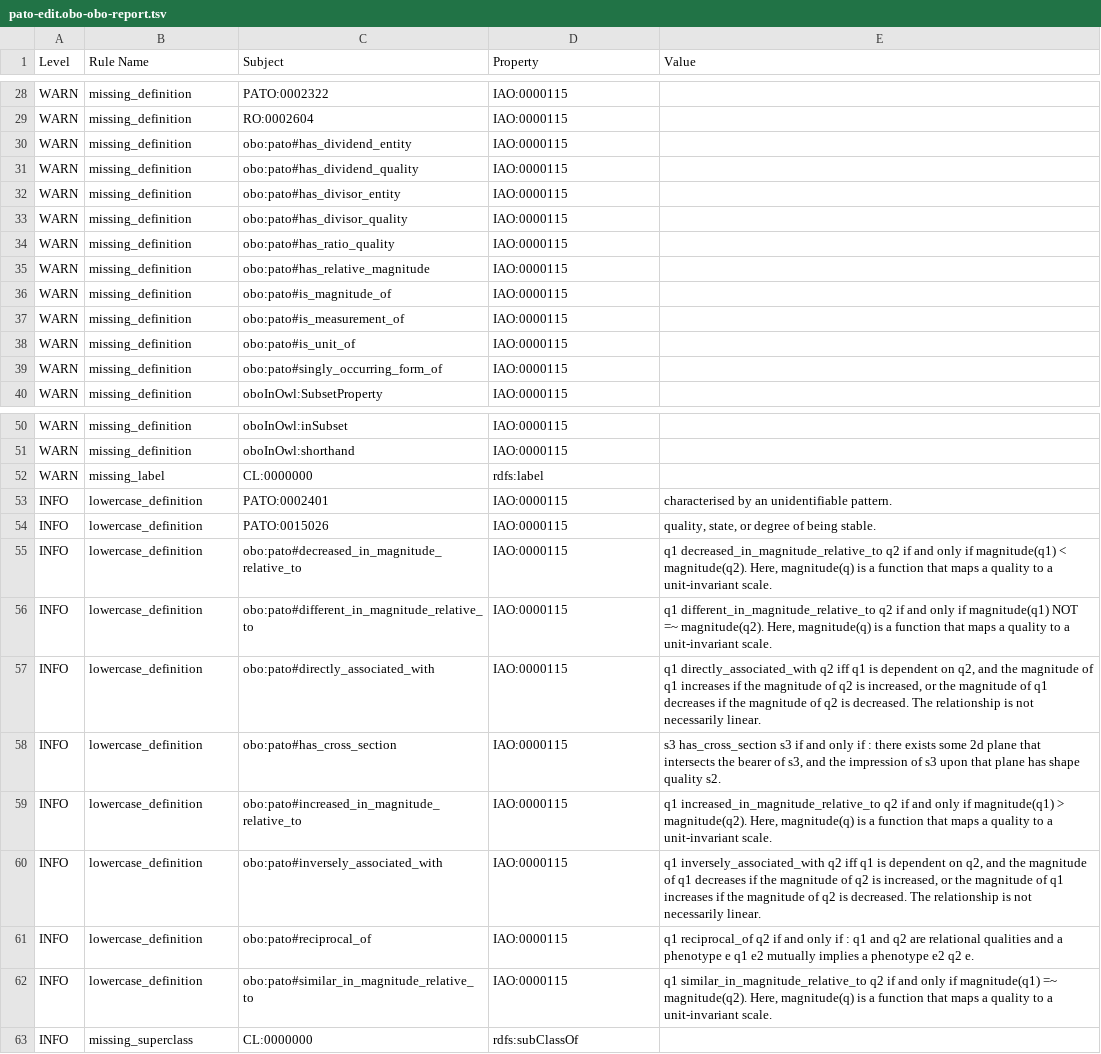
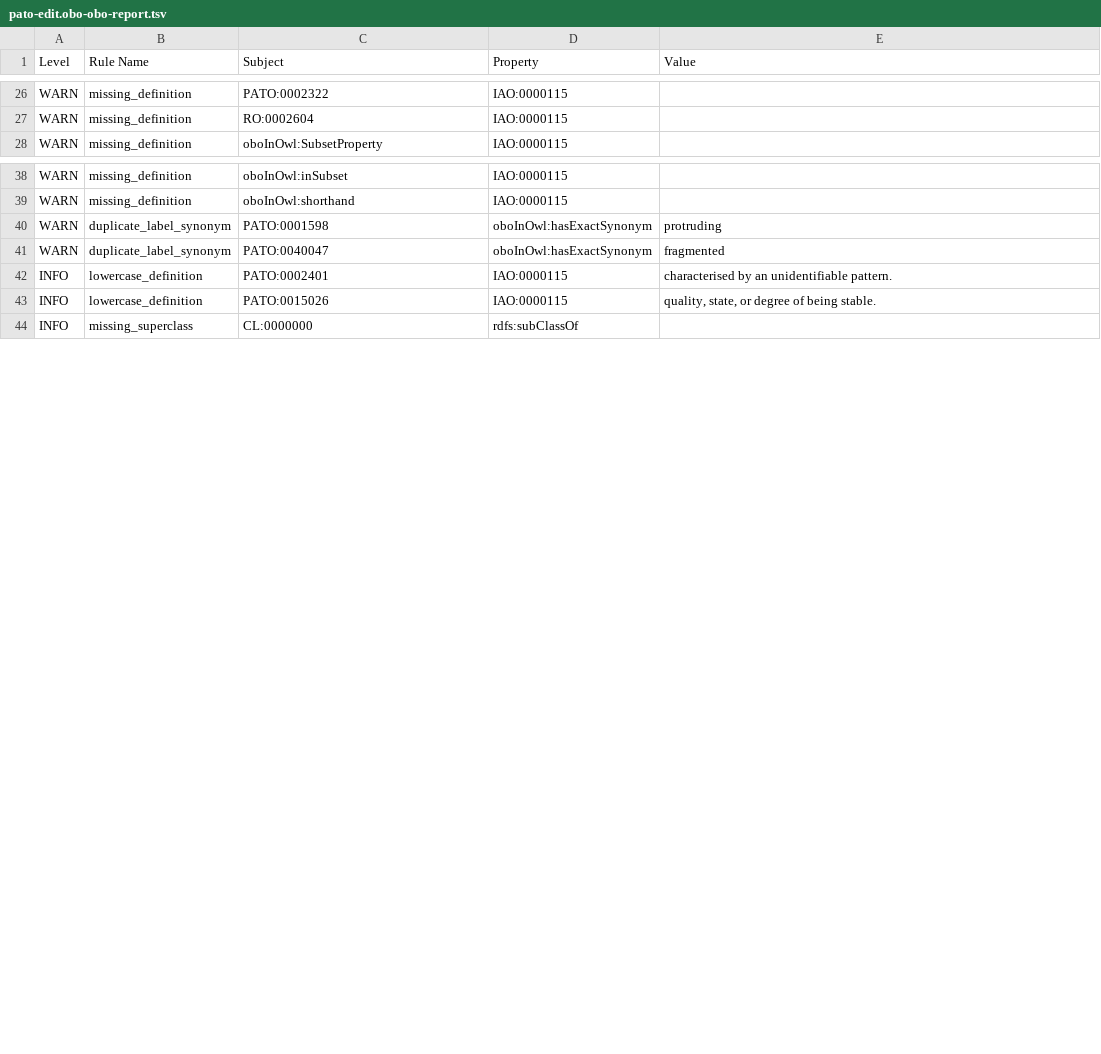
Before and after one commit to pato-ontology/pato, a TSV file: src/ontology/reports/pato-edit.obo-obo-report.tsv, drawn as a sheet; only a part is shown, gaps mark what is left out; the diff covers the shown part only.

```diff
--- a/src/ontology/reports/pato-edit.obo-obo-report.tsv
+++ b/src/ontology/reports/pato-edit.obo-obo-report.tsv
@@ -29,12 +27,2 @@ WARN	missing_definition	PATO:0002322	IAO:0000115
 WARN	missing_definition	RO:0002604	IAO:0000115	
-WARN	missing_definition	obo:pato#has_dividend_entity	IAO:0000115	
-WARN	missing_definition	obo:pato#has_dividend_quality	IAO:0000115	
-WARN	missing_definition	obo:pato#has_divisor_entity	IAO:0000115	
-WARN	missing_definition	obo:pato#has_divisor_quality	IAO:0000115	
-WARN	missing_definition	obo:pato#has_ratio_quality	IAO:0000115	
-WARN	missing_definition	obo:pato#has_relative_magnitude	IAO:0000115	
-WARN	missing_definition	obo:pato#is_magnitude_of	IAO:0000115	
-WARN	missing_definition	obo:pato#is_measurement_of	IAO:0000115	
-WARN	missing_definition	obo:pato#is_unit_of	IAO:0000115	
-WARN	missing_definition	obo:pato#singly_occurring_form_of	IAO:0000115	
 WARN	missing_definition	oboInOwl:SubsetProperty	IAO:0000115	
@@ -51,13 +39,6 @@ WARN	missing_definition	oboInOwl:inSubset	IAO:0000115
 WARN	missing_definition	oboInOwl:shorthand	IAO:0000115	
-WARN	missing_label	CL:0000000	rdfs:label	
+WARN	duplicate_label_synonym	PATO:0001598	oboInOwl:hasExactSynonym	protruding
+WARN	duplicate_label_synonym	PATO:0040047	oboInOwl:hasExactSynonym	fragmented
 INFO	lowercase_definition	PATO:0002401	IAO:0000115	characterised by an unidentifiable pattern.
 INFO	lowercase_definition	PATO:0015026	IAO:0000115	quality, state, or degree of being stable.
-INFO	lowercase_definition	obo:pato#decreased_in_magnitude_relative_to	IAO:0000115	q1 decreased_in_magnitude_relative_to q2 if and only if magnitude(q1) < magnitude(q2). Here, magnitude(q) is a function that maps a quality to a unit-invariant scale.
-INFO	lowercase_definition	obo:pato#different_in_magnitude_relative_to	IAO:0000115	q1 different_in_magnitude_relative_to q2 if and only if magnitude(q1) NOT =~ magnitude(q2). Here, magnitude(q) is a function that maps a quality to a unit-invariant scale.
-INFO	lowercase_definition	obo:pato#directly_associated_with	IAO:0000115	q1 directly_associated_with q2 iff q1 is dependent on q2, and the magnitude of q1 increases if the magnitude of q2 is increased, or the magnitude of q1 decreases if the magnitude of q2 is decreased. The relationship is not necessarily linear.
-INFO	lowercase_definition	obo:pato#has_cross_section	IAO:0000115	s3 has_cross_section s3 if and only if : there exists some 2d plane that intersects the bearer of s3, and the impression of s3 upon that plane has shape quality s2.
-INFO	lowercase_definition	obo:pato#increased_in_magnitude_relative_to	IAO:0000115	q1 increased_in_magnitude_relative_to q2 if and only if magnitude(q1) > magnitude(q2). Here, magnitude(q) is a function that maps a quality to a unit-invariant scale.
-INFO	lowercase_definition	obo:pato#inversely_associated_with	IAO:0000115	q1 inversely_associated_with q2 iff q1 is dependent on q2, and the magnitude of q1 decreases if the magnitude of q2 is increased, or the magnitude of q1 increases if the magnitude of q2 is decreased. The relationship is not necessarily linear.
-INFO	lowercase_definition	obo:pato#reciprocal_of	IAO:0000115	q1 reciprocal_of q2 if and only if : q1 and q2 are relational qualities and a phenotype e q1 e2 mutually implies a phenotype e2 q2 e.
-INFO	lowercase_definition	obo:pato#similar_in_magnitude_relative_to	IAO:0000115	q1 similar_in_magnitude_relative_to q2 if and only if magnitude(q1) =~ magnitude(q2). Here, magnitude(q) is a function that maps a quality to a unit-invariant scale.
 INFO	missing_superclass	CL:0000000	rdfs:subClassOf	
```
Also changed, not shown: 1 removed row elsewhere in this file, 20 other files.
